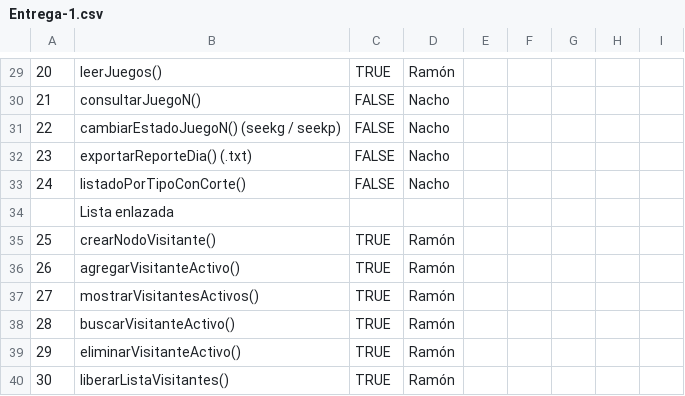
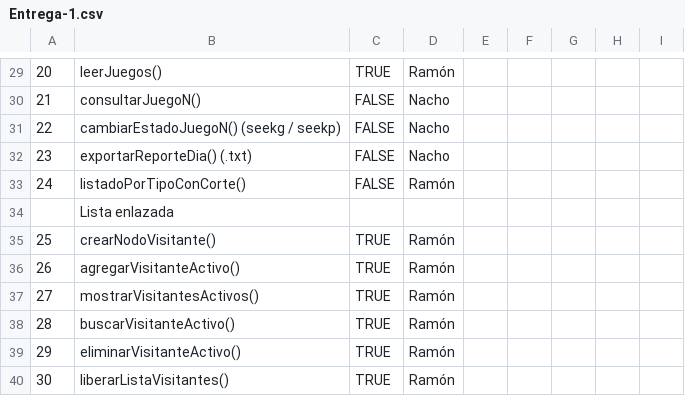
Before and after one commit to RamonEnProceso/TP-Integrador-Algoritmos-2026, a CSV file: docs/CSVs/Entrega-1.csv, drawn as a sheet; only a part is shown, gaps mark what is left out.

Commit message:
docs: Actualizar planilla

```diff
--- a/docs/CSVs/Entrega-1.csv
+++ b/docs/CSVs/Entrega-1.csv
@@ -32,3 +32,3 @@
 23,exportarReporteDia() (.txt),FALSE,Nacho,,,,,
-24,listadoPorTipoConCorte(),FALSE,Nacho,,,,,
+24,listadoPorTipoConCorte(),FALSE,Ramón,,,,,
 ,Lista enlazada,,,,,,,
```
